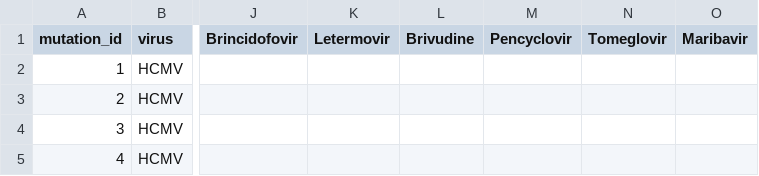
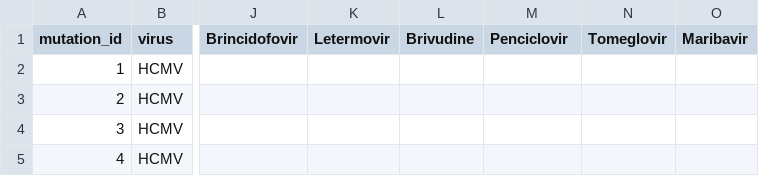
Before and after one commit to ojcharles/herpesdrg-db, a TSV file: herpesdrg-db.tsv, drawn as a sheet; only a part is shown, gaps mark what is left out; the diff names each change by its address in the sheet, - before the commit and + after, or states it on an @@ line.

Commit message:
Pencyclovir->Penciclovir

```diff
--- a/herpesdrg-db.tsv
+++ b/herpesdrg-db.tsv
-M1: Pencyclovir
+M1: Penciclovir
```
